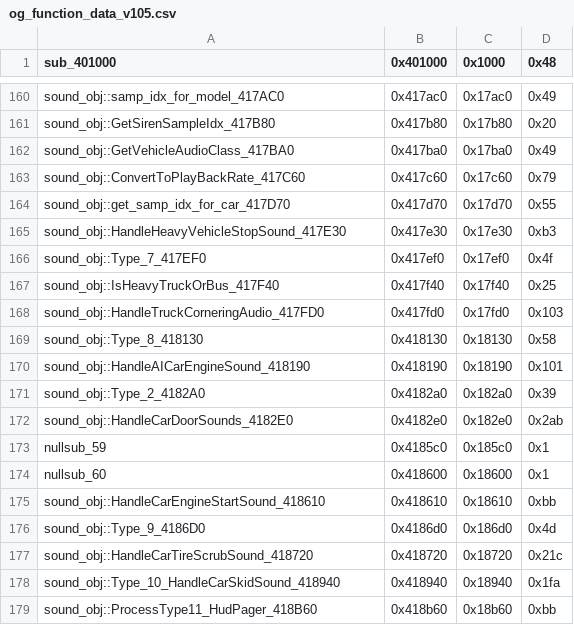
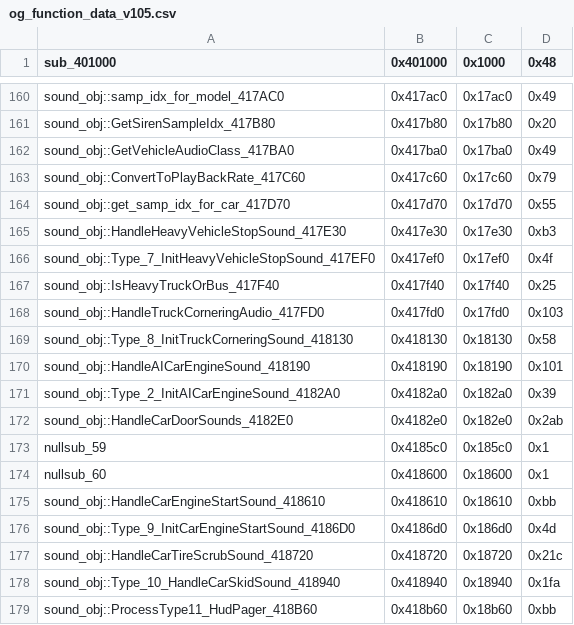
Before and after one commit to jonlachmann/gta2_re, a CSV file: Scripts/bin_comp/og_function_data_v105.csv, drawn as a sheet; only a part is shown, gaps mark what is left out; the diff covers the shown part only.

Commit message:
sound_obj: name the per-type sample setup handlers
InitSampleForType_412260 dispatches on the queued sample's field_58_type;
each Type_N handler is named after the only producer that queues type N
(train engine 4140C0, train rolling 4143A0, siren 4178C0, heavy vehicle stop
417E30, ...). The tank producers called only by ProcessTank_413BF0 are named
after what they check (speed, turret rotated, car_flag::Crushing), and
TrainCab_414710 after the driver's train station it plays at.

```diff
--- a/Scripts/bin_comp/og_function_data_v105.csv
+++ b/Scripts/bin_comp/og_function_data_v105.csv
@@ -165,8 +165,8 @@ sound_obj::get_samp_idx_for_car_417D70,0x417d70,0x17d70,0x55
 sound_obj::HandleHeavyVehicleStopSound_417E30,0x417e30,0x17e30,0xb3
-sound_obj::Type_7_417EF0,0x417ef0,0x17ef0,0x4f
+sound_obj::Type_7_InitHeavyVehicleStopSound_417EF0,0x417ef0,0x17ef0,0x4f
 sound_obj::IsHeavyTruckOrBus_417F40,0x417f40,0x17f40,0x25
 sound_obj::HandleTruckCorneringAudio_417FD0,0x417fd0,0x17fd0,0x103
-sound_obj::Type_8_418130,0x418130,0x18130,0x58
+sound_obj::Type_8_InitTruckCorneringSound_418130,0x418130,0x18130,0x58
 sound_obj::HandleAICarEngineSound_418190,0x418190,0x18190,0x101
-sound_obj::Type_2_4182A0,0x4182a0,0x182a0,0x39
+sound_obj::Type_2_InitAICarEngineSound_4182A0,0x4182a0,0x182a0,0x39
 sound_obj::HandleCarDoorSounds_4182E0,0x4182e0,0x182e0,0x2ab
@@ -175,3 +175,3 @@ nullsub_60,0x418600,0x18600,0x1
 sound_obj::HandleCarEngineStartSound_418610,0x418610,0x18610,0xbb
-sound_obj::Type_9_4186D0,0x4186d0,0x186d0,0x4d
+sound_obj::Type_9_InitCarEngineStartSound_4186D0,0x4186d0,0x186d0,0x4d
 sound_obj::HandleCarTireScrubSound_418720,0x418720,0x18720,0x21c
```
Also changed, not shown: 13 edited cells elsewhere in this file, 6 other files.
